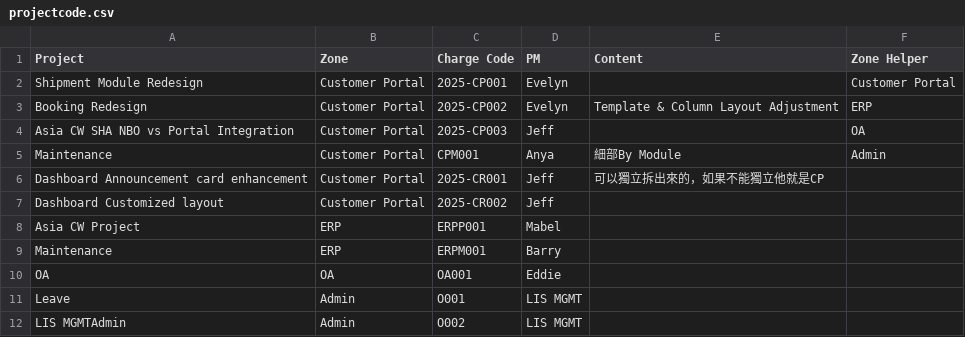
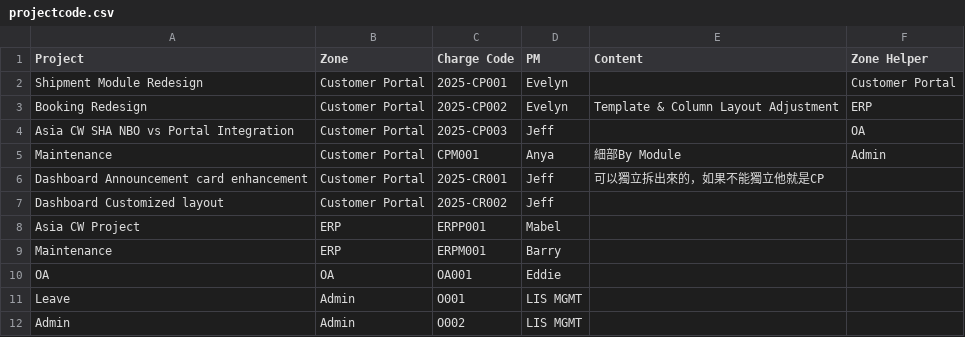
Before and after one commit to lisyanggf/timesheet, a CSV file: projectcode.csv, drawn as a sheet.

Commit message:
fix project admin

```diff
--- a/projectcode.csv
+++ b/projectcode.csv
@@ -11,2 +11,2 @@ OA,OA,OA001,Eddie,,
 Leave,Admin,O001,LIS MGMT,,
-LIS MGMTAdmin,Admin,O002,LIS MGMT,,
+Admin,Admin,O002,LIS MGMT,,
```
